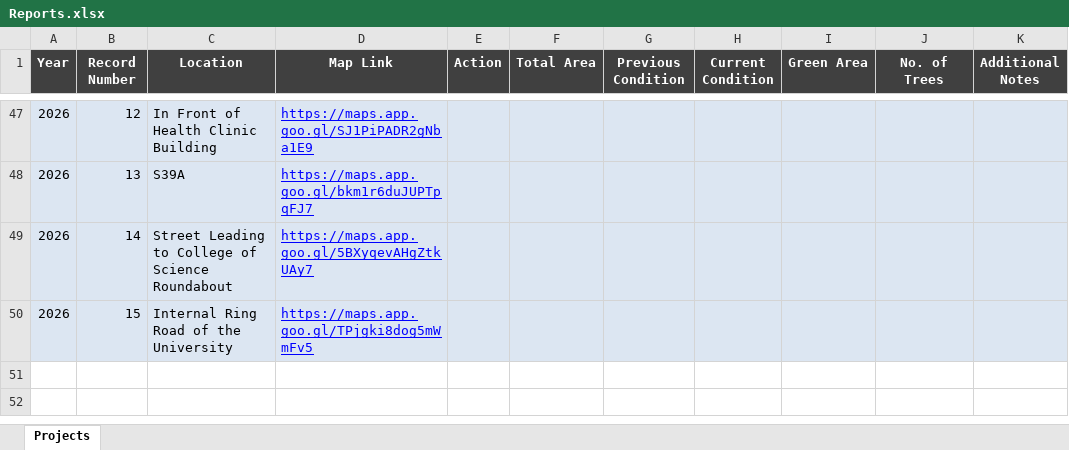
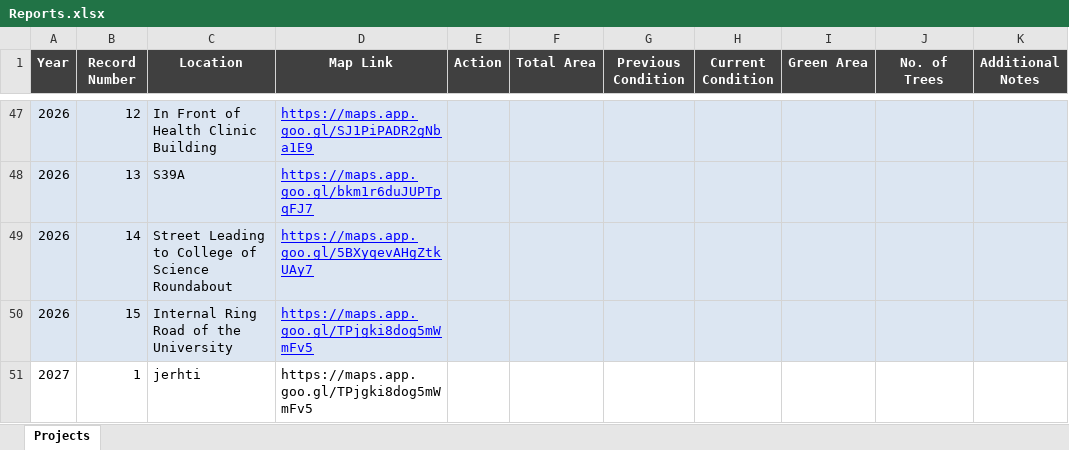
Before and after one commit to UOB-landscape/landscapingUOB-api, an Excel workbook: data/Reports.xlsx, sheet Projects, drawn as a sheet; only a part is shown, gaps mark what is left out; values as stored, in another font and other column widths than the file's, no borders; the diff names each change by its address in the sheet, - before the commit and + after, or states it on an @@ line.

Commit message:
Test the Reports by adding a row that contains the year 2027.

```diff
--- a/data/Reports.xlsx (sheet Projects)
+++ b/data/Reports.xlsx (sheet Projects)
+row 51: 2027 | 1 | jerhti | https://maps.app.goo.gl/TPjgki8dog5mWmFv5
```
Also changed, not shown: data/Locations.xlsx.
